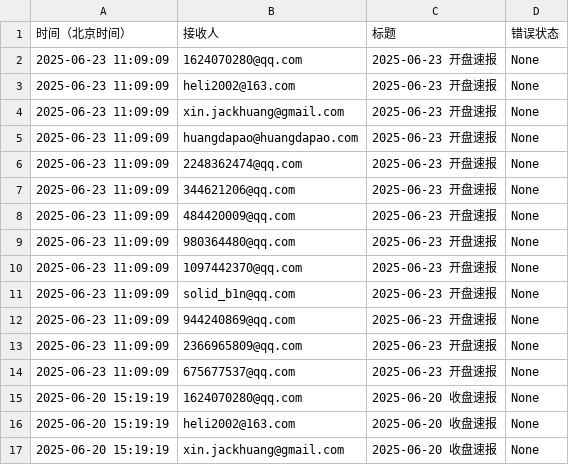
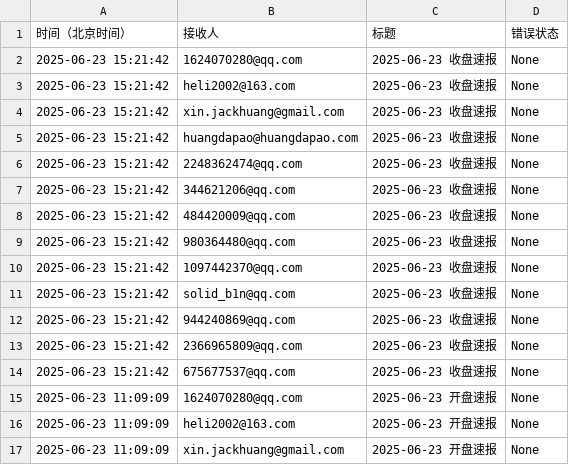
Before and after one commit to cmdSTARMO/market_repo, a CSV file: push_log.csv, drawn as a sheet; only a part is shown; the shorter side is filled out with more unchanged rows.

```diff
--- a/push_log.csv
+++ b/push_log.csv
@@ -1,2 +1,15 @@
 时间（北京时间）,接收人,标题,错误状态
+2025-06-23 15:21:42,1624070280@qq.com,2025-06-23 收盘速报,None
+2025-06-23 15:21:42,heli2002@163.com,2025-06-23 收盘速报,None
+2025-06-23 15:21:42,xin.jackhuang@gmail.com,2025-06-23 收盘速报,None
+2025-06-23 15:21:42,huangdapao@huangdapao.com,2025-06-23 收盘速报,None
+2025-06-23 15:21:42,2248362474@qq.com,2025-06-23 收盘速报,None
+2025-06-23 15:21:42,344621206@qq.com,2025-06-23 收盘速报,None
+2025-06-23 15:21:42,484420009@qq.com,2025-06-23 收盘速报,None
+2025-06-23 15:21:42,980364480@qq.com,2025-06-23 收盘速报,None
+2025-06-23 15:21:42,1097442370@qq.com,2025-06-23 收盘速报,None
+2025-06-23 15:21:42,solid_b1n@qq.com,2025-06-23 收盘速报,None
+2025-06-23 15:21:42,944240869@qq.com,2025-06-23 收盘速报,None
+2025-06-23 15:21:42,2366965809@qq.com,2025-06-23 收盘速报,None
+2025-06-23 15:21:42,675677537@qq.com,2025-06-23 收盘速报,None
 2025-06-23 11:09:09,1624070280@qq.com,2025-06-23 开盘速报,None
```
Also changed, not shown: market_data/印度孟买SENSEX-SENSEX.csv, market_data/富时墨西哥-FTMEX.csv, 27 other files.
